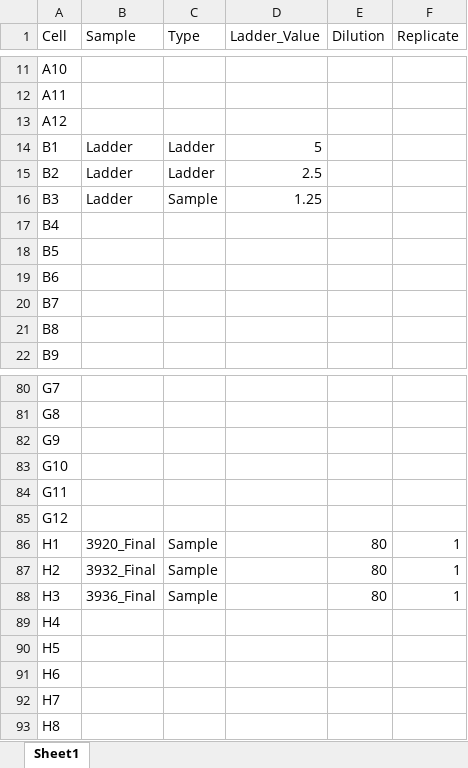
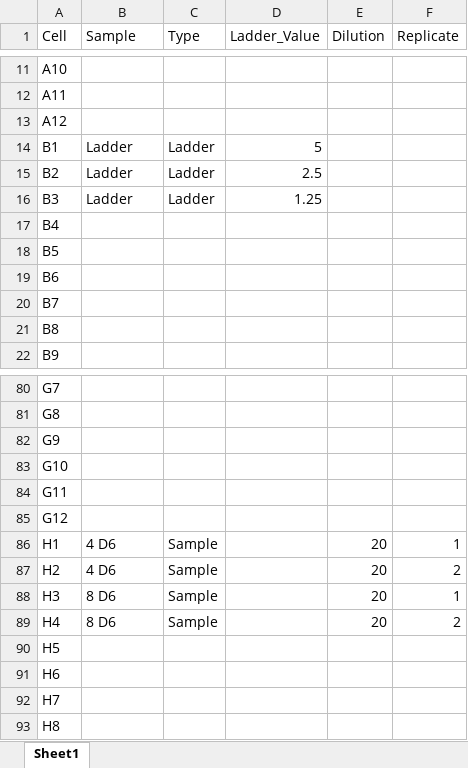
Before and after one commit to usckrc/PFAS_met_cage, an Excel workbook: VQC R work/Albuwell Data Sheets/Long_PFAS_Albuwell_Sample_051325.xlsx, sheet Sheet1, drawn as a sheet; only a part is shown, gaps mark what is left out; values as stored, in another font and other column widths than the file's, no borders; the diff names each change by its address in the sheet, - before the commit and + after, or states it on an @@ line.

Commit message:
Add files via upload

```diff
--- a/VQC R work/Albuwell Data Sheets/Long_PFAS_Albuwell_Sample_051325.xlsx (sheet Sheet1)
+++ b/VQC R work/Albuwell Data Sheets/Long_PFAS_Albuwell_Sample_051325.xlsx (sheet Sheet1)
-C16 (Type): Sample
+C16 (Type): Ladder
-B86 (Sample): 3920_Final
+B86 (Sample): 4 D6
-E86:E88 (Dilution): 80
+E86:E88 (Dilution): 20
-B87 (Sample): 3932_Final
+B87 (Sample): 4 D6
-F87 (Replicate): 1
+F87 (Replicate): 2
-B88 (Sample): 3936_Final
+B88 (Sample): 8 D6
-B89 (Sample): (empty)
+B89 (Sample): 8 D6
-C89 (Type): (empty)
+C89 (Type): Sample
-E89 (Dilution): (empty)
+E89 (Dilution): 20
-F89 (Replicate): (empty)
+F89 (Replicate): 2
```
